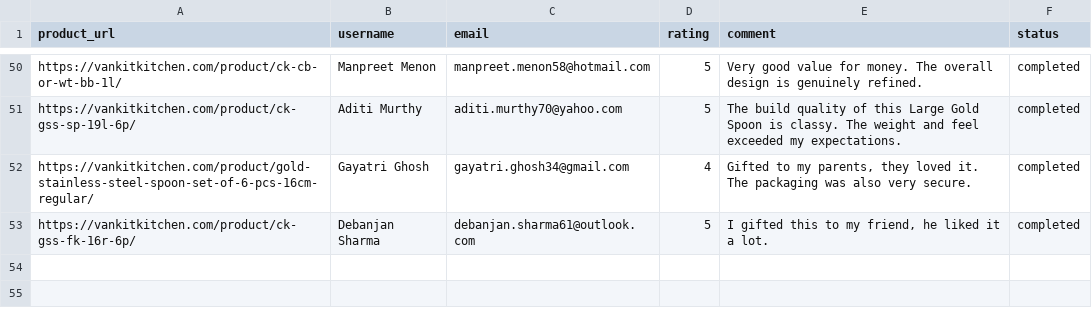
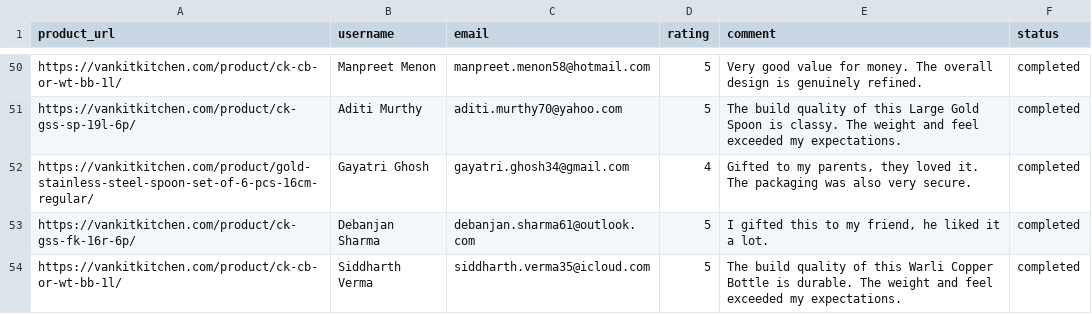
Before and after one commit to ankit1714/website-review, a CSV file: reviews.csv, drawn as a sheet; only a part is shown, gaps mark what is left out; the diff names each change by its address in the sheet, - before the commit and + after, or states it on an @@ line.

```diff
--- a/reviews.csv
+++ b/reviews.csv
+row 54: https://vankitkitchen.com/product/ck-cb-or-wt-bb-1l/ | Siddharth Verma | siddharth.verma35@icloud.com | 5 | The build quality of this Warli Copper Bottle is durable. The weight and feel exceeded my expectations. | completed
```
